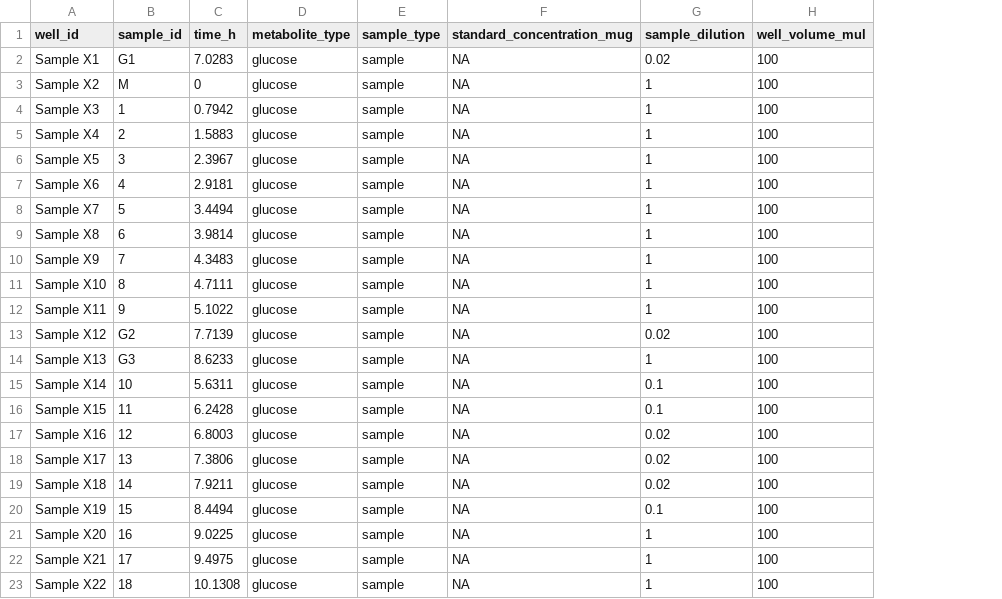
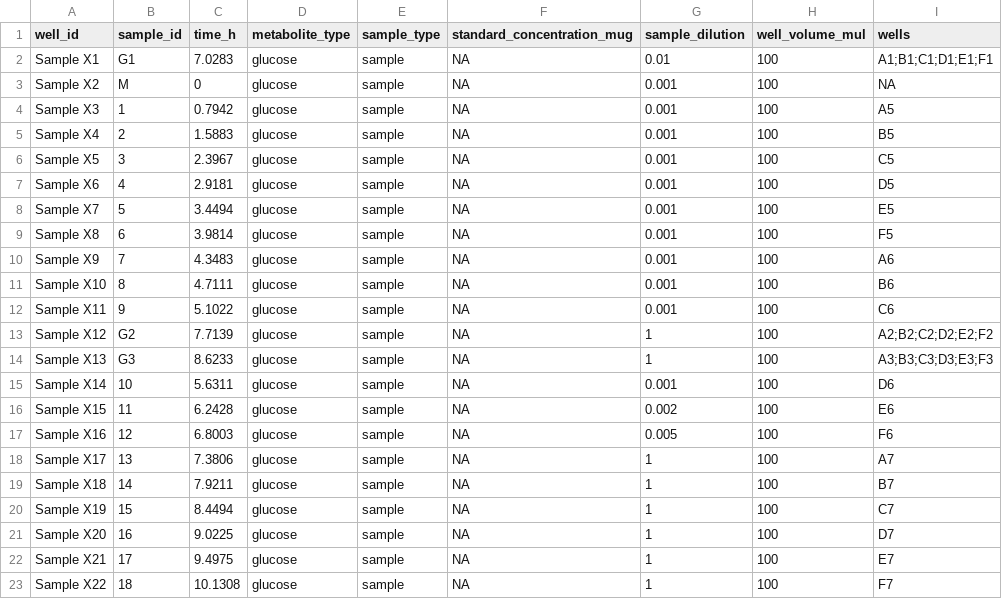
Before and after one commit to pfennigt/e_coli_growth, a CSV file: 01_studies/SDY010_MetabG_metabolites_G/ASY004_metabolite_glucose_glycogen/20201027_metabolite_glucose_glycogen_METADATA.csv, drawn as a sheet; only a part is shown; the diff covers the shown part only; the diff names each change by its address in the sheet, - before the commit and + after, or states it on an @@ line.

Commit message:
fixed error in SDY010/ASY004 METADATA file, added wells column to SDY010 METADATA files, fixed error in read_data.R files, completed data analysis and adjusted some README.mds

```diff
--- a/01_studies/SDY010_MetabG_metabolites_G/ASY004_metabolite_glucose_glycogen/20201027_metabolite_glucose_glycogen_METADATA.csv
+++ b/01_studies/SDY010_MetabG_metabolites_G/ASY004_metabolite_glucose_glycogen/20201027_metabolite_glucose_glycogen_METADATA.csv
+column I (wells), rows 2-23: A1;B1;C1;D1;E1;F1 | NA | A5 | B5 | C5 | D5 | E5 | F5 | A6 | B6 | C6 | A2;B2;C2;D2;E2;F2 | A3;B3;C3;D3;E3;F3 | D6 | E6 | F6 | A7 | B7 | C7 | D7 | E7 | F7
-G2 (sample_dilution): 0.02
+G2 (sample_dilution): 0.01
-G3:G12 (sample_dilution): 1
+G3:G12 (sample_dilution): 0.001
-G13 (sample_dilution): 0.02
+G13 (sample_dilution): 1
-G15 (sample_dilution): 0.1
+G15 (sample_dilution): 0.001
-G16 (sample_dilution): 0.1
+G16 (sample_dilution): 0.002
-G17 (sample_dilution): 0.02
+G17 (sample_dilution): 0.005
-G18:G19 (sample_dilution): 0.02
+G18:G19 (sample_dilution): 1
-G20 (sample_dilution): 0.1
+G20 (sample_dilution): 1
```
Also changed, not shown: 6 edited cells elsewhere in this file, 01_studies/SDY010_MetabG_metabolites_G/ASY002_metabolite_acetate/20201023_metabolite_acetate_METADATA.csv, 01_studies/SDY010_MetabG_metabolites_G/ASY005_metabolite_acetate_remeasured/20201027_metabolite_acetate_remeasured_METADATA.csv, 33 other files.
